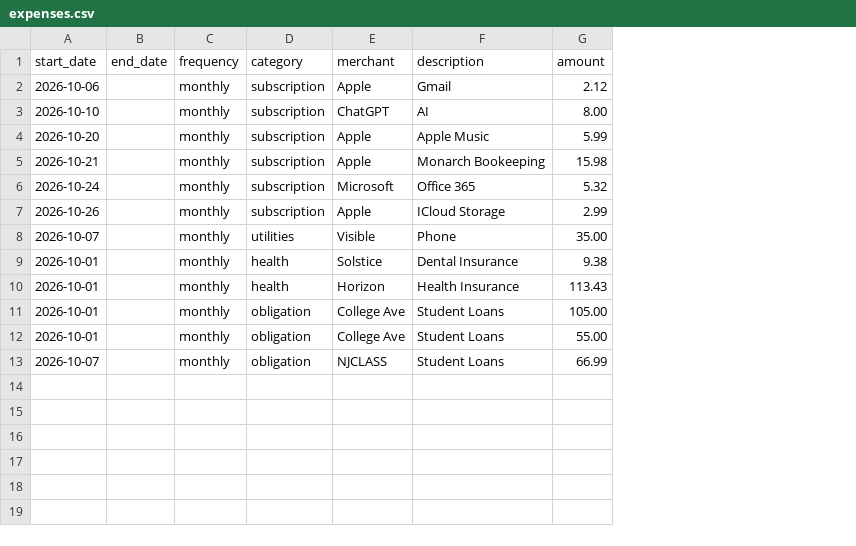
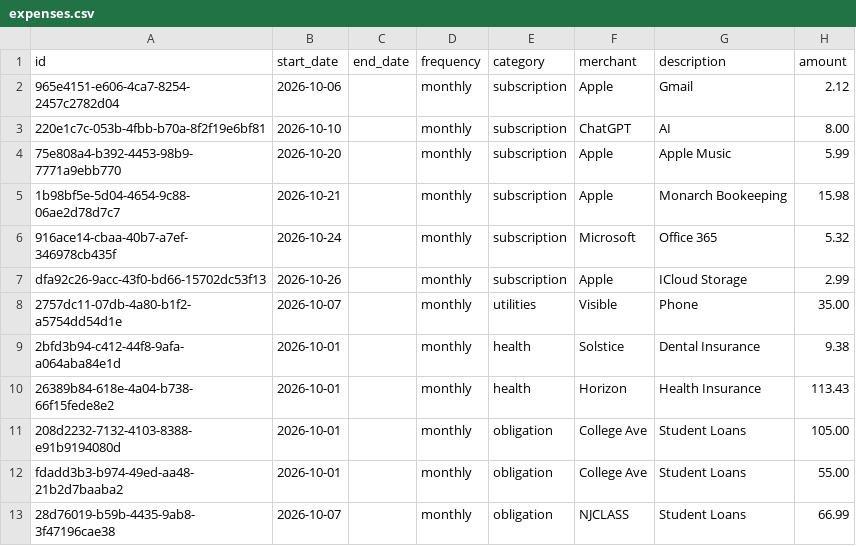
Before and after one commit to gsanche4/finance, a CSV file: data/expenses.csv, drawn as a sheet; the diff names each change by its address in the sheet, - before the commit and + after, or states it on an @@ line.

```diff
--- a/data/expenses.csv
+++ b/data/expenses.csv
+column A (id), rows 2-13: 965e4151-e606-4ca7-8254-2457c2782d04 | 220e1c7c-053b-4fbb-b70a-8f2f19e6bf81 | 75e808a4-b392-4453-98b9-7771a9ebb770 | 1b98bf5e-5d04-4654-9c88-06ae2d78d7c7 | 916ace14-cbaa-40b7-a7ef-346978cb435f | dfa92c26-9acc-43f0-bd66-15702dc53f13 | 2757dc11-07db-4a80-b1f2-a5754dd54d1e | 2bfd3b94-c412-44f8-9afa-a064aba84e1d | 26389b84-618e-4a04-b738-66f15fede8e2 | 208d2232-7132-4103-8388-e91b9194080d | fdadd3b3-b974-49ed-aa48-21b2d7baaba2 | 28d76019-b59b-4435-9ab8-3f47196cae38
```
Also changed, not shown: 9 other files.
